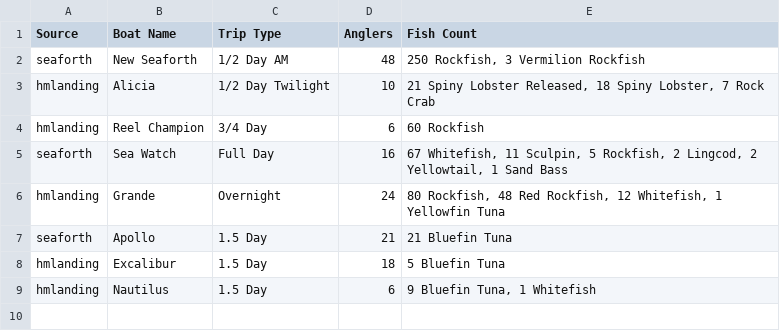
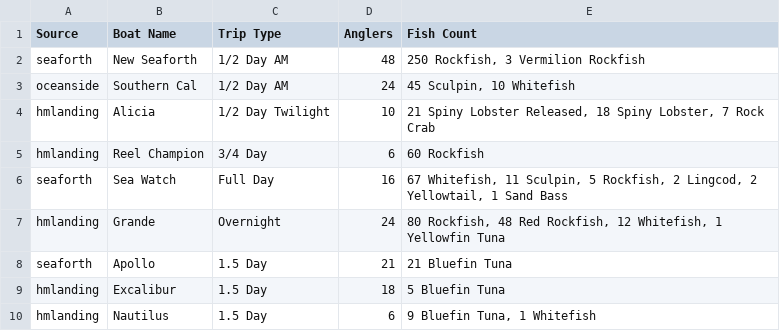
Before and after one commit to hdehaini/Fishing_Reports, a CSV file: database/sorted_fishing_reports.csv, drawn as a sheet.

```diff
--- a/database/sorted_fishing_reports.csv
+++ b/database/sorted_fishing_reports.csv
@@ -2,2 +2,3 @@ Source,Boat Name,Trip Type,Anglers,Fish Count
 seaforth,New Seaforth,1/2 Day AM,48,"250 Rockfish, 3 Vermilion Rockfish"
+oceanside,Southern Cal,1/2 Day AM,24,"45 Sculpin, 10 Whitefish"
 hmlanding,Alicia,1/2 Day Twilight,10,"21 Spiny Lobster Released, 18 Spiny Lobster, 7 Rock Crab"
```
Also changed, not shown: 1 other file.
